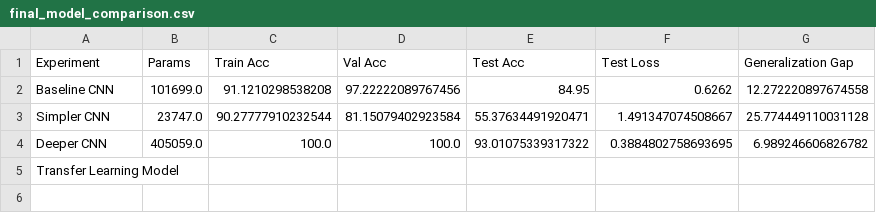
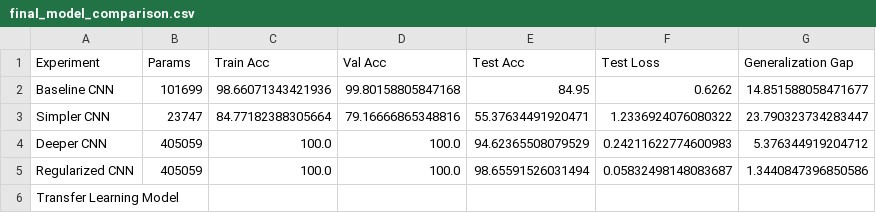
Before and after one commit to NSharp-mahajan/RPS---Deep-learning, a CSV file: notebooks/final_model_comparison.csv, drawn as a sheet.

```diff
--- a/notebooks/final_model_comparison.csv
+++ b/notebooks/final_model_comparison.csv
@@ -1,5 +1,6 @@
 Experiment,Params,Train Acc,Val Acc,Test Acc,Test Loss,Generalization Gap
-Baseline CNN,101699.0,91.1210298538208,97.22222089767456,84.95,0.6262,12.272220897674558
-Simpler CNN,23747.0,90.27777910232544,81.15079402923584,55.37634491920471,1.491347074508667,25.774449110031128
-Deeper CNN,405059.0,100.0,100.0,93.01075339317322,0.3884802758693695,6.989246606826782
+Baseline CNN,101699,98.66071343421936,99.80158805847168,84.95,0.6262,14.851588058471677
+Simpler CNN,23747,84.77182388305664,79.16666865348816,55.37634491920471,1.2336924076080322,23.790323734283447
+Deeper CNN,405059,100.0,100.0,94.62365508079529,0.24211622774600983,5.376344919204712
+Regularized CNN,405059,100.0,100.0,98.65591526031494,0.05832498148083687,1.3440847396850586
 Transfer Learning Model,,,,,,
```
Also changed, not shown: notebooks/master_experiment_table.csv, 3 other files.
